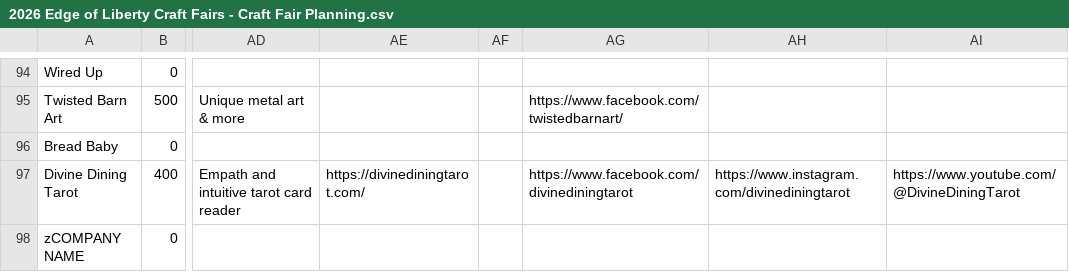
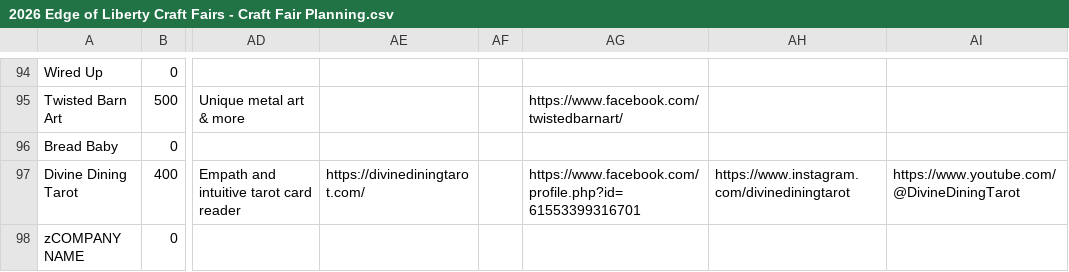
Before and after one commit to edge-of-liberty/edgeofliberty.us, a CSV file: _data/2026 Edge of Liberty Craft Fairs - Craft Fair Planning.csv, drawn as a sheet; only a part is shown, gaps mark what is left out; the diff names each change by its address in the sheet, - before the commit and + after, or states it on an @@ line.

```diff
--- a/_data/2026 Edge of Liberty Craft Fairs - Craft Fair Planning.csv
+++ b/_data/2026 Edge of Liberty Craft Fairs - Craft Fair Planning.csv
-AG97: https://www.facebook.com/divinediningtarot
+AG97: https://www.facebook.com/profile.php?id=61553399316701
```
Also changed, not shown: 2 other files.
